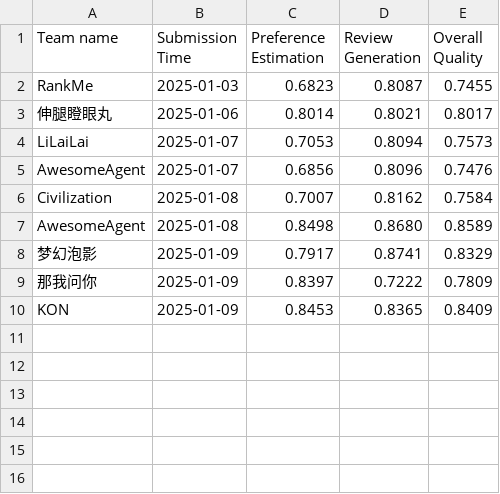
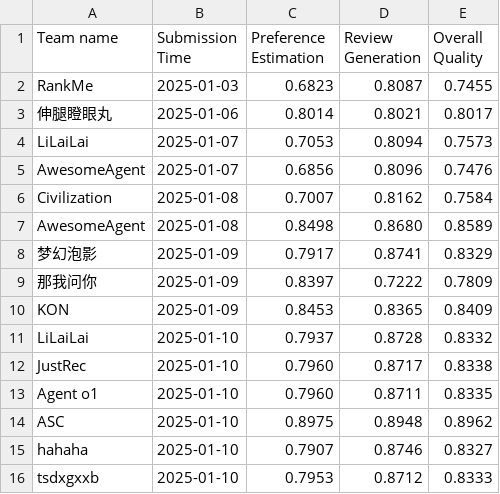
Before and after one commit to Ashish-Basetty/AgentSocietyChallenge, a CSV file: docs/assets/data/behavior_leaderboard.csv, drawn as a sheet.

```diff
--- a/docs/assets/data/behavior_leaderboard.csv
+++ b/docs/assets/data/behavior_leaderboard.csv
@@ -10 +10,7 @@ AwesomeAgent, 2025-01-08, 0.8498, 0.8680, 0.8589
 KON,2025-01-09,0.8453,0.8365,0.8409
+LiLaiLai,2025-01-10,0.7937,0.8728,0.8332
+JustRec,2025-01-10,0.7960,0.8717,0.8338
+Agent o1,2025-01-10,0.7960,0.8711,0.8335
+ASC,2025-01-10,0.8975,0.8948,0.8962
+hahaha,2025-01-10,0.7907,0.8746,0.8327
+tsdxgxxb,2025-01-10,0.7953,0.8712,0.8333
```
Also changed, not shown: docs/assets/data/recommendation_leaderboard.csv.
